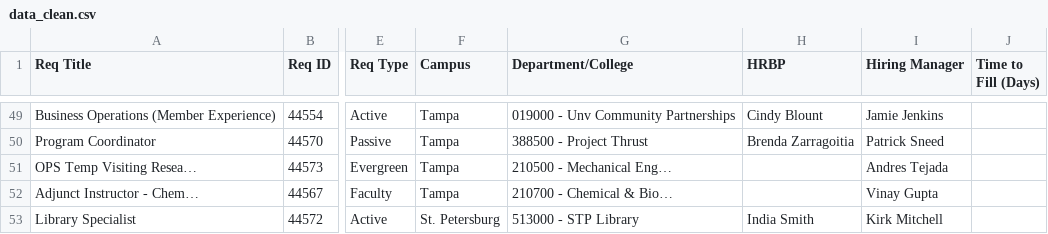
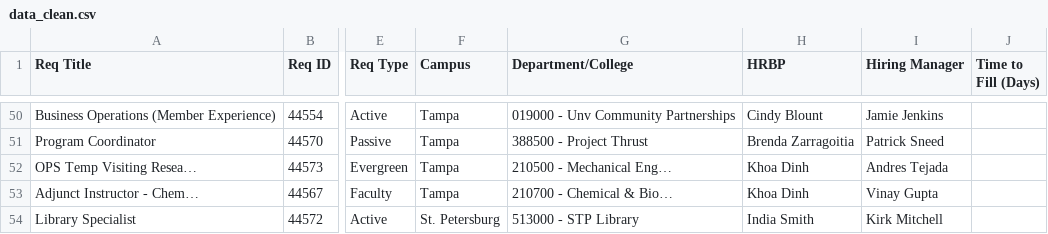
Before and after one commit to gabelopez-dev/usf-dashboard, a CSV file: data_clean.csv, drawn as a sheet; only a part is shown, gaps mark what is left out; addresses are those after the commit; the diff covers the shown part only; the diff names each change by its address in the sheet, - before the commit and + after, or states it on an @@ line.

```diff
--- a/data_clean.csv
+++ b/data_clean.csv
-H52:H53 (HRBP): (empty)
+H52:H53 (HRBP): Khoa Dinh
```
Also changed, not shown: 1 added row and 41 edited cells elsewhere in this file.
